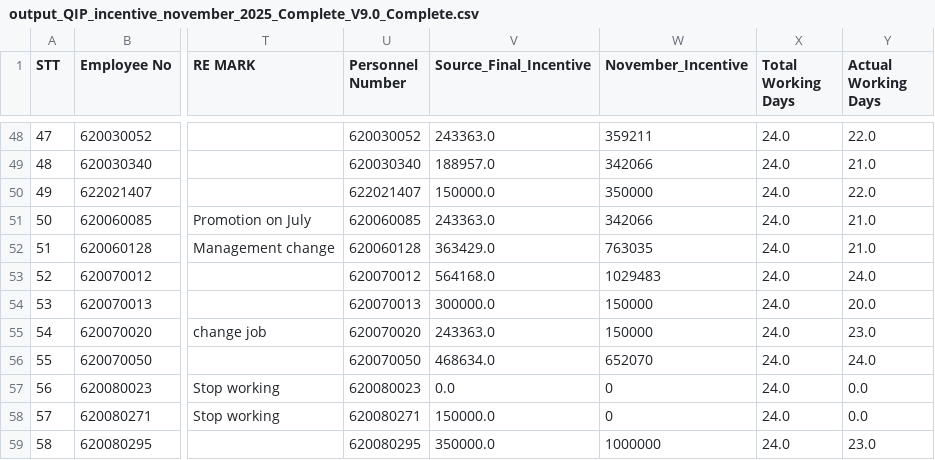
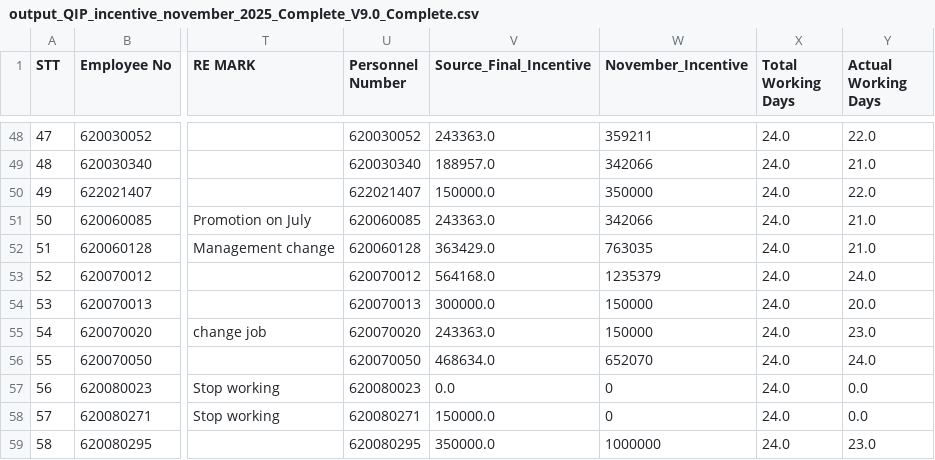
Before and after one commit to moonkaicuzui/qip-dashboard, a CSV file: docs/output_QIP_incentive_november_2025_Complete_V9.0_Complete.csv, drawn as a sheet; only a part is shown, gaps mark what is left out; the diff names each change by its address in the sheet, - before the commit and + after, or states it on an @@ line.

```diff
--- a/docs/output_QIP_incentive_november_2025_Complete_V9.0_Complete.csv
+++ b/docs/output_QIP_incentive_november_2025_Complete_V9.0_Complete.csv
-W53 (November_Incentive): 1029483
+W53 (November_Incentive): 1235379
```
Also changed, not shown: output_files/output_QIP_incentive_november_2025_Complete_V9.0_Complete.csv, 4 other files.
